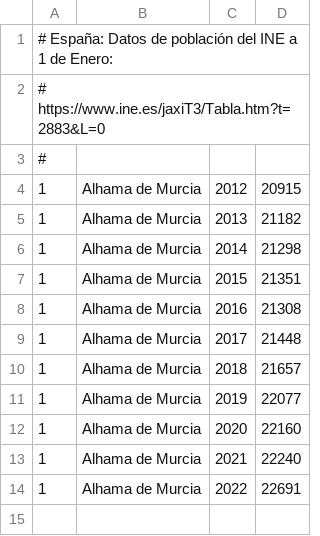
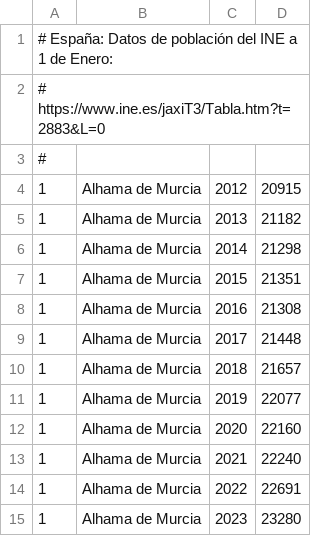
Before and after one commit to civio/presupuesto-alhama, a CSV file: data/poblacion.csv, drawn as a sheet.

```diff
--- a/data/poblacion.csv
+++ b/data/poblacion.csv
@@ -14 +14,2 @@
 1,Alhama de Murcia,2022,22691
+1,Alhama de Murcia,2023,23280
```
Also changed, not shown: data/inflacion.csv.
